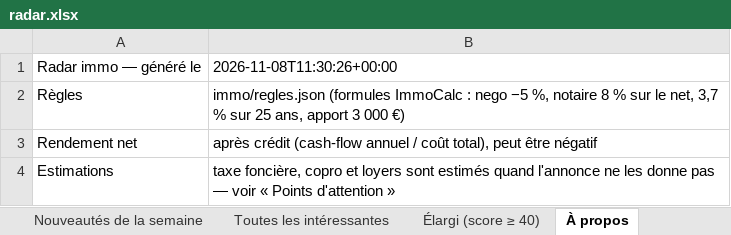
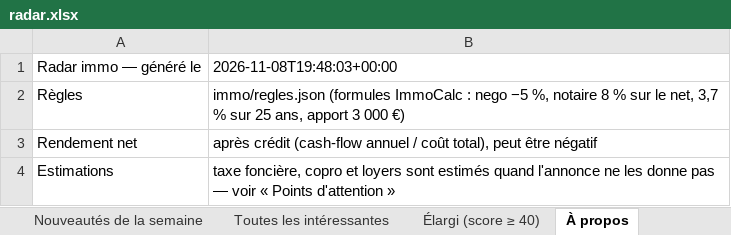
Before and after one commit to Hendrix74/immo-radar-data, an Excel workbook: radar.xlsx, sheet À propos, drawn as a sheet; values as stored, in another font and other column widths than the file's, no borders; the diff names each change by its address in the sheet, - before the commit and + after, or states it on an @@ line.

```diff
--- a/radar.xlsx (sheet À propos)
+++ b/radar.xlsx (sheet À propos)
-B1: 2026-11-08T11:30:26+00:00
+B1: 2026-11-08T19:48:03+00:00
```
Also changed, not shown: sheet Élargi (score ≥ 40), sheet Toutes les intéressantes, sheet Nouveautés de la semaine, sheet Nouveautés du jour, 5 other files.
